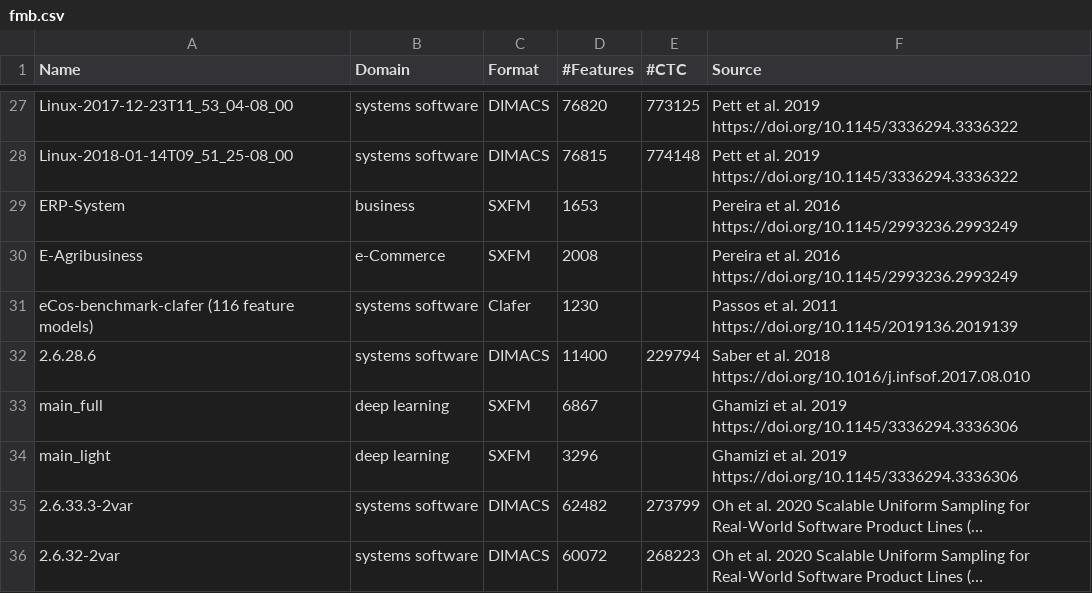
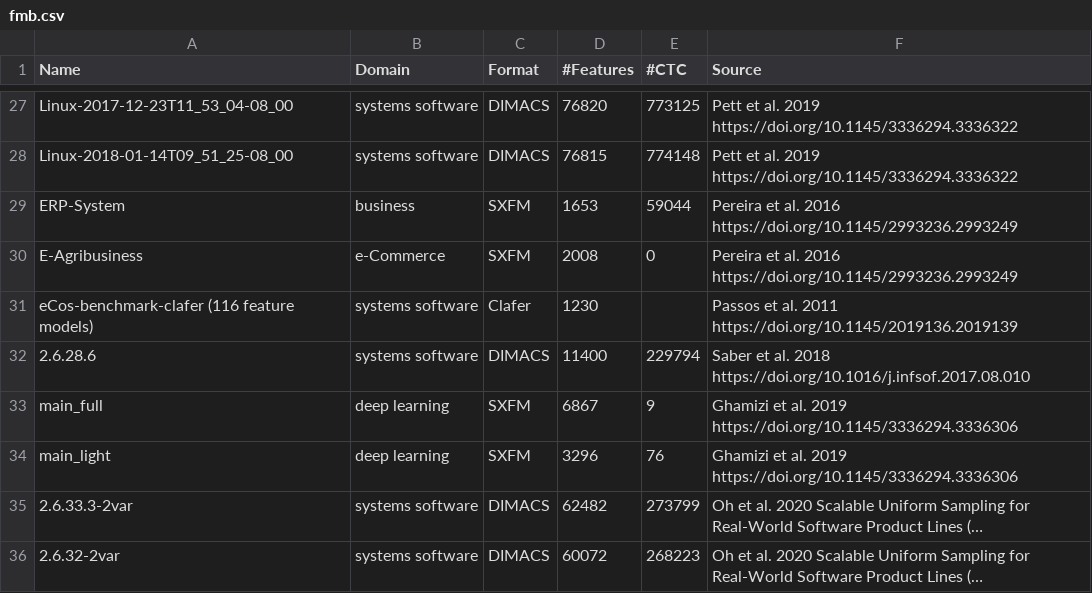
Before and after one commit to SoftVarE-Group/feature-model-benchmark, a CSV file: statistics/fmb.csv, drawn as a sheet; only a part is shown, gaps mark what is left out; long unchanged cells end in …; the diff names each change by its address in the sheet, - before the commit and + after, or states it on an @@ line.

```diff
--- a/statistics/fmb.csv
+++ b/statistics/fmb.csv
-E29 (#CTC): (empty)
+E29 (#CTC): 59044
-E30 (#CTC): (empty)
+E30 (#CTC): 0
-E33 (#CTC): (empty)
+E33 (#CTC): 9
-E34 (#CTC): (empty)
+E34 (#CTC): 76
```
Also changed, not shown: 2 other files.
